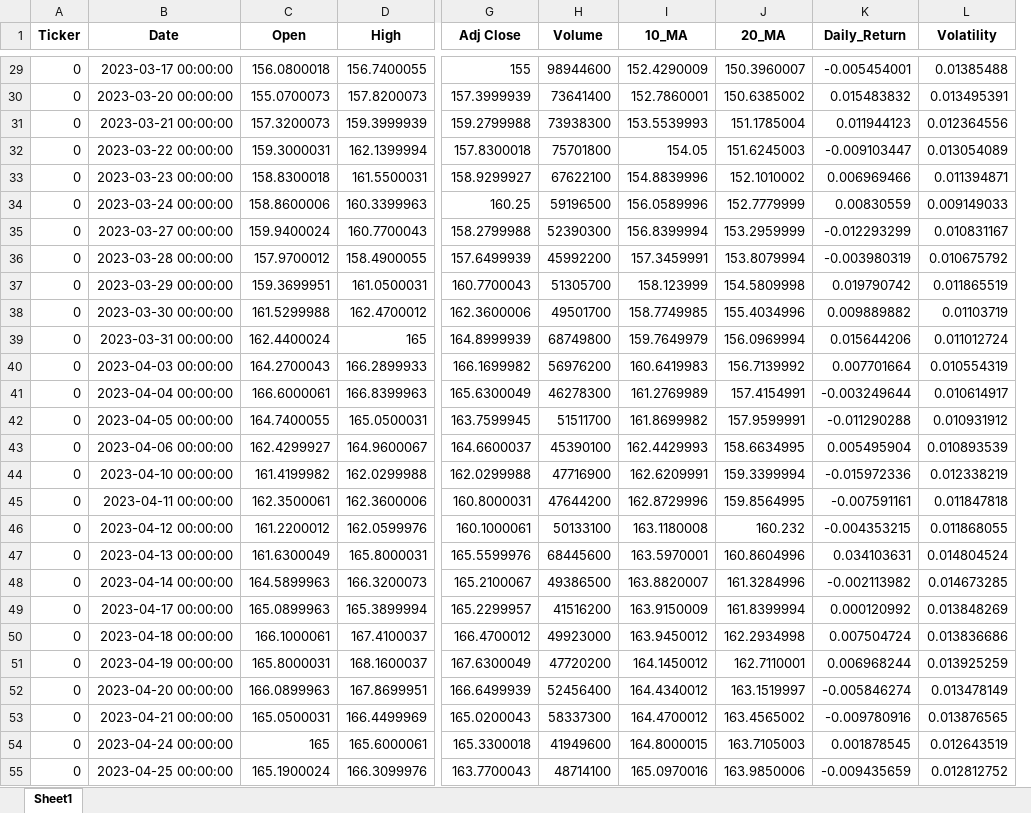
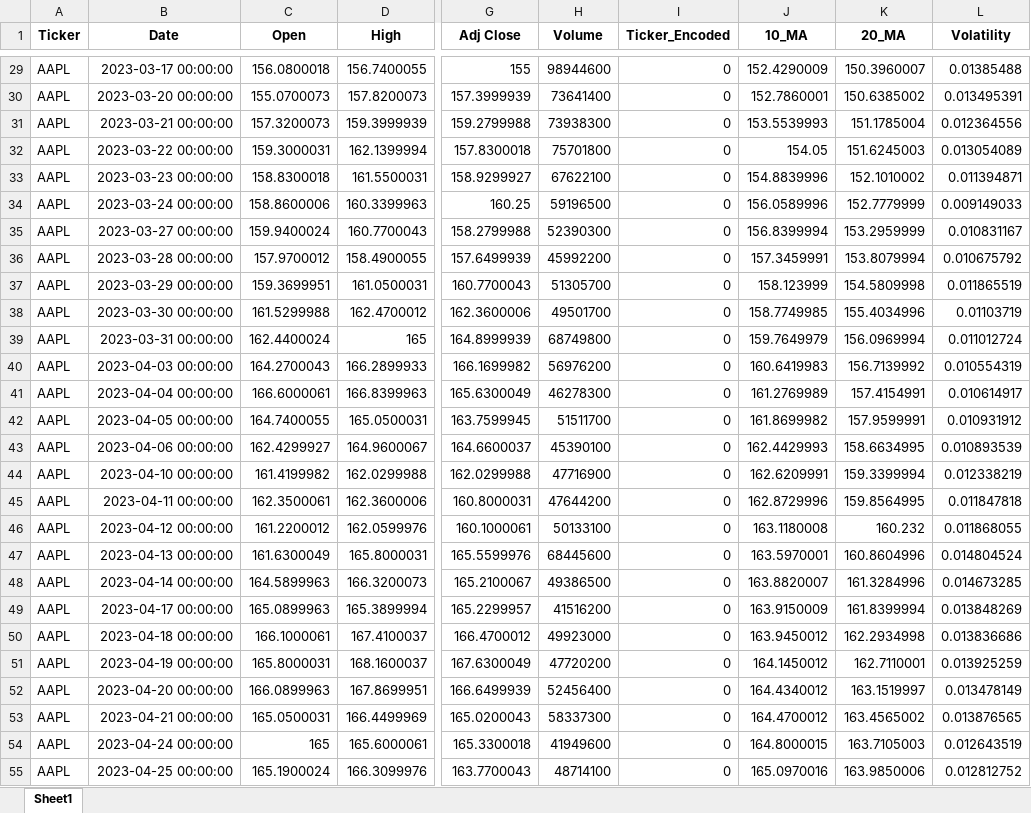
Before and after one commit to febisarju/TradeSmart, an Excel workbook: data_storage/stock_market_data.xlsx, sheet Sheet1, drawn as a sheet; only a part is shown, gaps mark what is left out; values as stored, in another font and other column widths than the file's, no borders; removed rows and columns are numbered as before the commit, all else as after; the diff covers the shown part only; the diff names each change by its address in the sheet, - before the commit and + after, or states it on an @@ line.

```diff
--- a/data_storage/stock_market_data.xlsx (sheet Sheet1)
+++ b/data_storage/stock_market_data.xlsx (sheet Sheet1)
+column I (Ticker_Encoded), rows 29-55: all 0
-column K (Daily_Return), rows 29-55: -0.005454001 | 0.015483832 | 0.011944123 | -0.009103447 | 0.006969466 | 0.00830559 | -0.012293299 | -0.003980319 | 0.019790742 | 0.009889882 | 0.015644206 | 0.007701664 | -0.003249644 | -0.011290288 | 0.005495904 | -0.015972336 | -0.007591161 | -0.004353215 | 0.034103631 | -0.002113982 | 0.000120992 | 0.007504724 | 0.006968244 | -0.005846274 | -0.009780916 | 0.001878545 | -0.009435659
-A29:A55 (Ticker): 0
+A29:A55 (Ticker): AAPL
```
Also changed, not shown: 221 edited cells elsewhere in this sheet, 10 other files.
